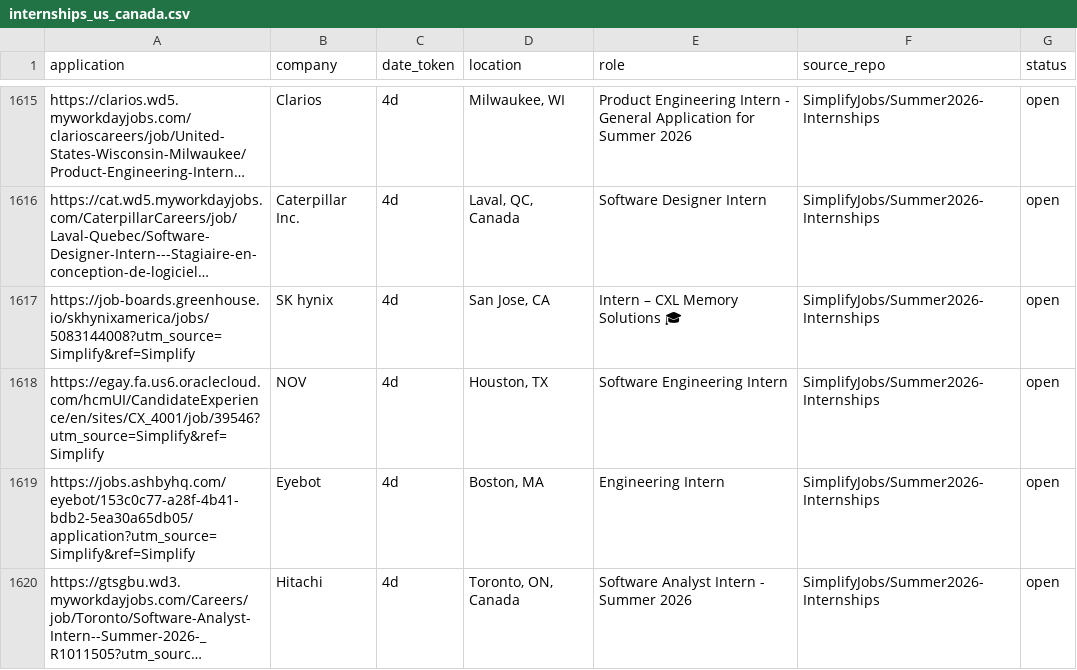
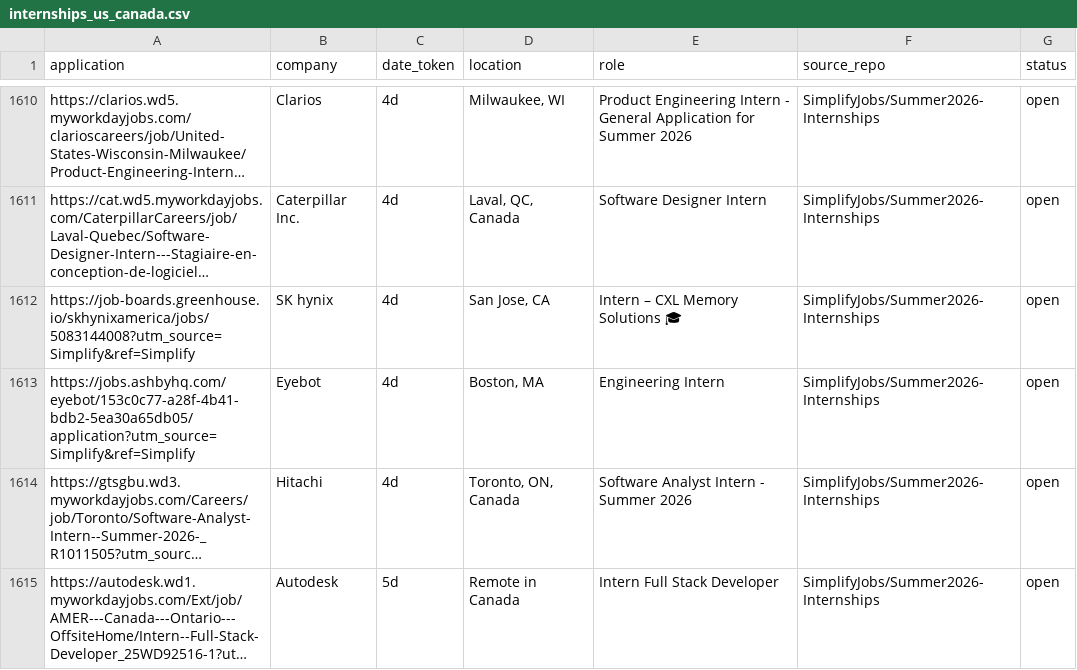
Before and after one commit to vats98754/job-fetcher, a CSV file: internships_us_canada.csv, drawn as a sheet; only a part is shown, gaps mark what is left out; the shorter side is filled out with more unchanged rows; long unchanged cells end in …; removed rows and columns are numbered as before the commit, all else as after; the diff covers the shown part only; the diff names each change by its address in the sheet, - before the commit and + after, or states it on an @@ line.

```diff
--- a/internships_us_canada.csv
+++ b/internships_us_canada.csv
-row 1618: https://egay.fa.us6.oraclecloud.com/hcmUI/CandidateExperience/en/sites/CX_4001/job/39546?utm_source=Simplify&ref=Simplify | NOV | 4d | Houston, TX | Software Engineering Intern | SimplifyJobs/Summer2026-Internships | open
```
Also changed, not shown: 1 added row and 9 removed rows elsewhere in this file.
